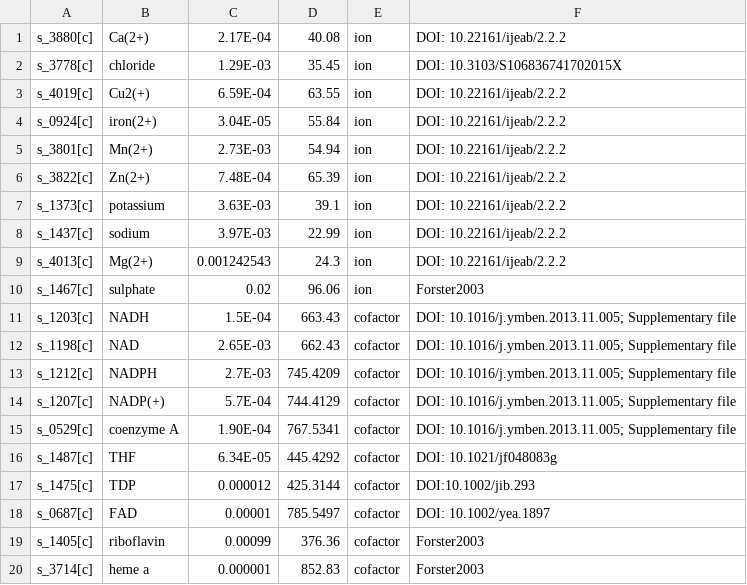
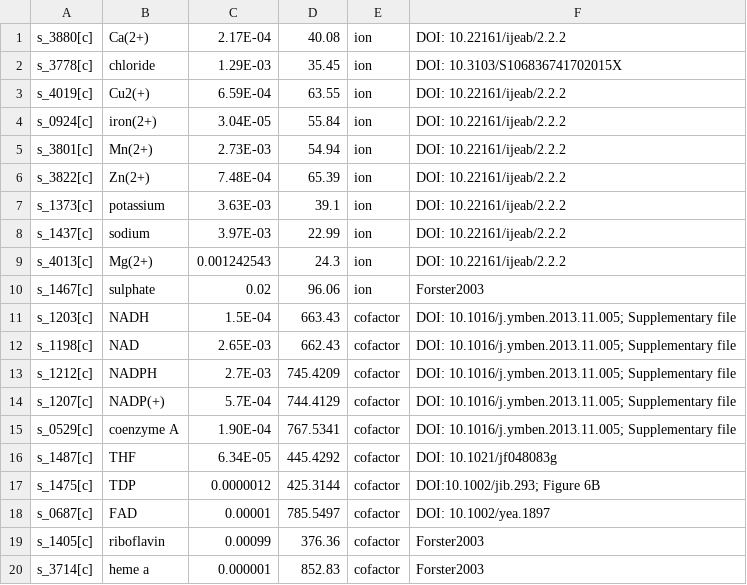
Before and after one commit to weilandtd/yeast-GEM, a TSV file: ComplementaryData/physiology/biomassComposition_Cofactor_Ion.tsv, drawn as a sheet.

Commit message:
fix-data: update TDP concentration and reference

```diff
--- a/ComplementaryData/physiology/biomassComposition_Cofactor_Ion.tsv
+++ b/ComplementaryData/physiology/biomassComposition_Cofactor_Ion.tsv
@@ -16,3 +16,3 @@ s_0529[c]	coenzyme A 	1.90E-04	767.5341	cofactor	DOI: 10.1016/j.ymben.2013.11.00
 s_1487[c]	THF 	6.34E-05	445.4292	cofactor	DOI: 10.1021/jf048083g
-s_1475[c]	TDP 	0.000012	425.3144	cofactor	DOI:10.1002/jib.293
+s_1475[c]	TDP 	0.0000012	425.3144	cofactor	DOI:10.1002/jib.293; Figure 6B
 s_0687[c]	FAD 	0.00001	785.5497	cofactor	DOI: 10.1002/yea.1897
```
